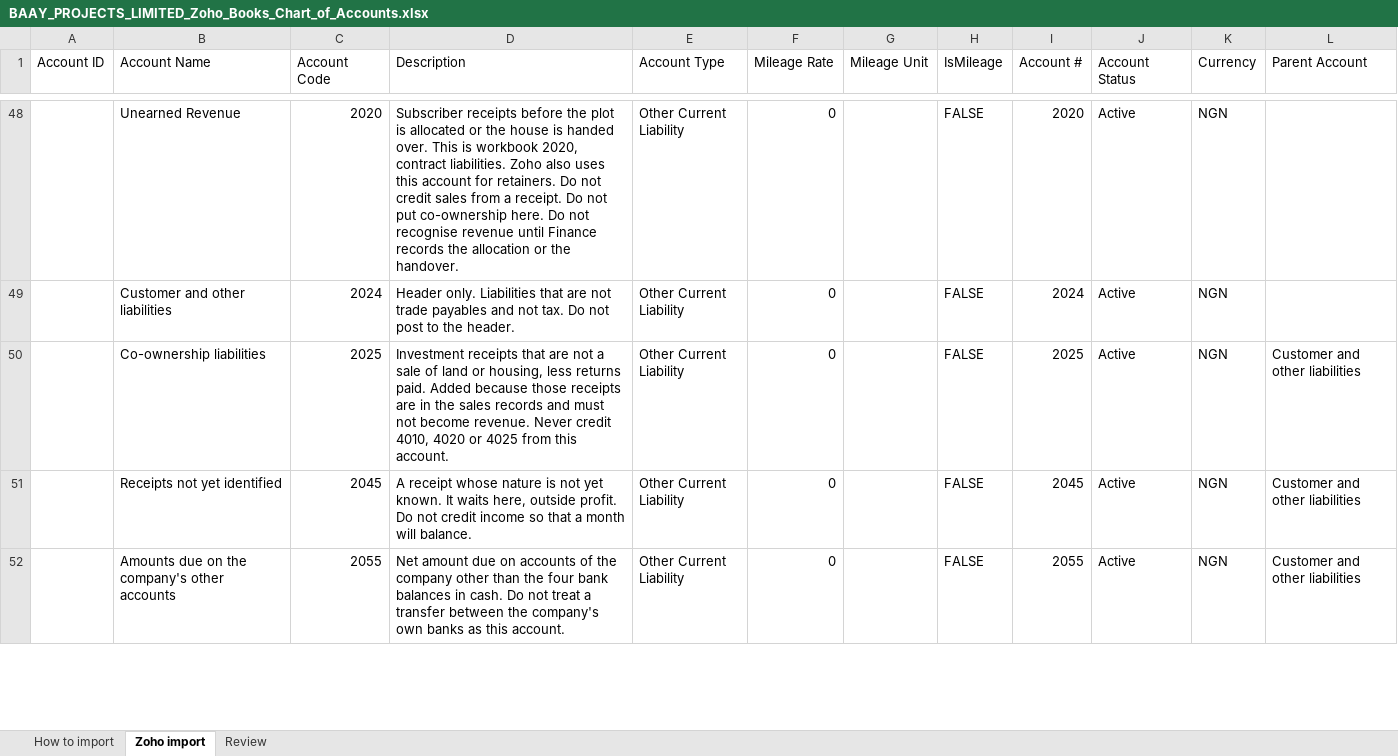
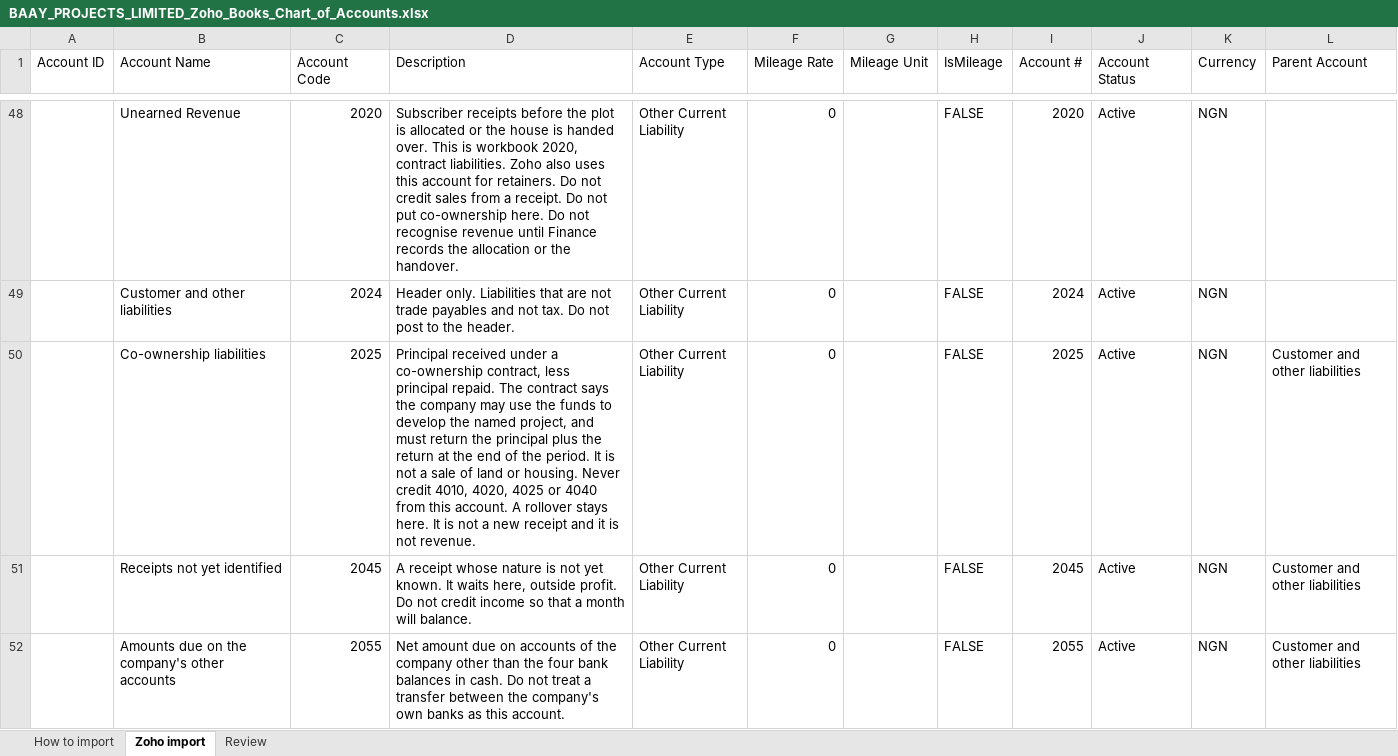
Before and after one commit to Desabollo/Baay-Project, an Excel workbook: BAAY_PROJECTS_LIMITED_Zoho_Books_Chart_of_Accounts.xlsx, sheet Zoho import, drawn as a sheet; only a part is shown, gaps mark what is left out; values as stored, in another font and other column widths than the file's, no cell formats; the diff covers the shown part only; the diff names each change by its address in the sheet, - before the commit and + after, or states it on an @@ line.

Commit message:
Update the Zoho chart and add the consultant setup guide.
The November 2026 registers add co-ownership returns, the default charge, the development levy, the documentation fee and the estates those papers name. The posting guide uses the new codes.

Co-authored-by: arena-agent <297053741+arena-agent@users.noreply.github.com>

```diff
--- a/BAAY_PROJECTS_LIMITED_Zoho_Books_Chart_of_Accounts.xlsx (sheet Zoho import)
+++ b/BAAY_PROJECTS_LIMITED_Zoho_Books_Chart_of_Accounts.xlsx (sheet Zoho import)
-D50 (Description): Investment receipts that are not a sale of land or housing, less returns paid. Added because those receipts are in the sales records and must not become revenue. Never credit 4010, 4020 or 4025 from this account.
+D50 (Description): Principal received under a co-ownership contract, less principal repaid. The contract says the company may use the funds to develop the named project, and must return the principal plus the return at the end of the period. It is not a sale of land or housing. Never credit 4010, 4020, 4025 or 4040 from this account. A rollover stays here. It is not a new receipt and it is not revenue.
```
Also changed, not shown: 6 added rows and 4 edited cells elsewhere in this sheet, sheet Review, sheet How to import, cell formats, 11 other files.
